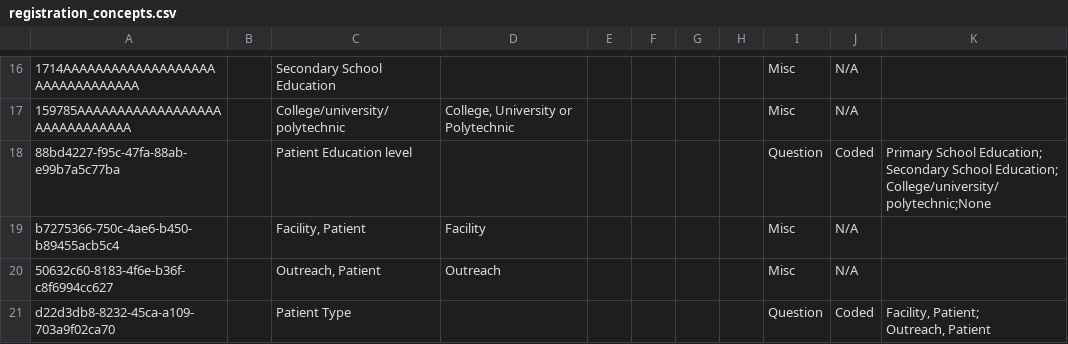
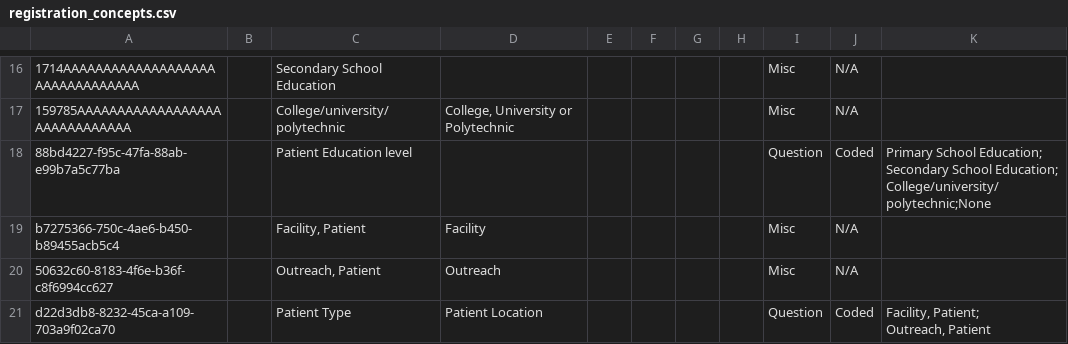
Before and after one commit to PiusKariuki/Bdsec-metadata, a CSV file: configuration/concepts/registration_concepts.csv, drawn as a sheet; only a part is shown, gaps mark what is left out.

Commit message:
chore: Update the patient type to Patient Location and make it a mandatory field

```diff
--- a/configuration/concepts/registration_concepts.csv
+++ b/configuration/concepts/registration_concepts.csv
@@ -37,3 +37,3 @@ b7275366-750c-4ae6-b450-b89455acb5c4,,"Facility, Patient",Facility,,,,,Misc,N/A,
 50632c60-8183-4f6e-b36f-c8f6994cc627,,"Outreach, Patient",Outreach,,,,,Misc,N/A,
-d22d3db8-8232-45ca-a109-703a9f02ca70,,Patient Type,,,,,,Question,Coded,"Facility, Patient;
-Outreach, Patient"
+d22d3db8-8232-45ca-a109-703a9f02ca70,,Patient Type,Patient Location,,,,,Question,Coded,"Facility, Patient;
+Outreach, Patient"
```
